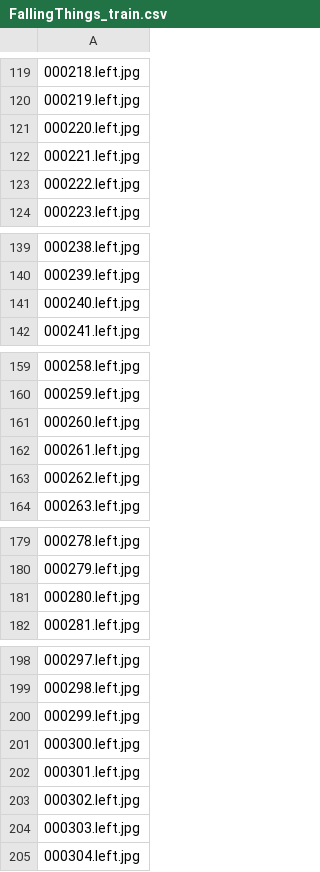
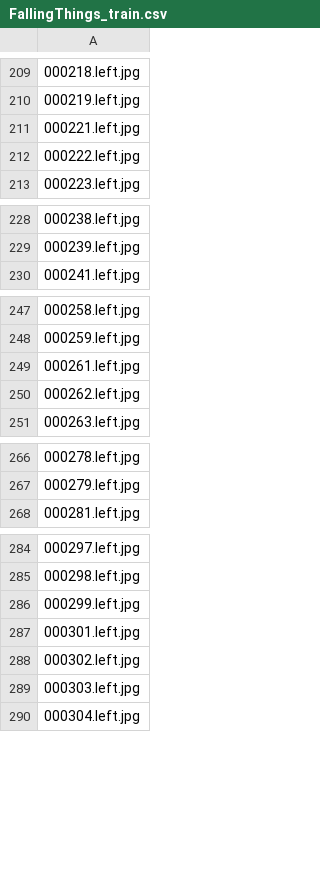
Before and after one commit to yooooo00/MyCSPN, a CSV file: datalist/FallingThings_train.csv, drawn as a sheet; only a part is shown, gaps mark what is left out; removed rows and columns are numbered as before the commit, all else as after; the diff covers the shown part only; the diff names each change by its address in the sheet, - before the commit and + after, or states it on an @@ line.

```diff
--- a/datalist/FallingThings_train.csv
+++ b/datalist/FallingThings_train.csv
-row 121: 000220.left.jpg
-row 141: 000240.left.jpg
-row 161: 000260.left.jpg
-row 181: 000280.left.jpg
-row 201: 000300.left.jpg
```
Also changed, not shown: 95 added rows and 89 removed rows elsewhere in this file, datalist/FallingThings_val.csv, 10 other files.
